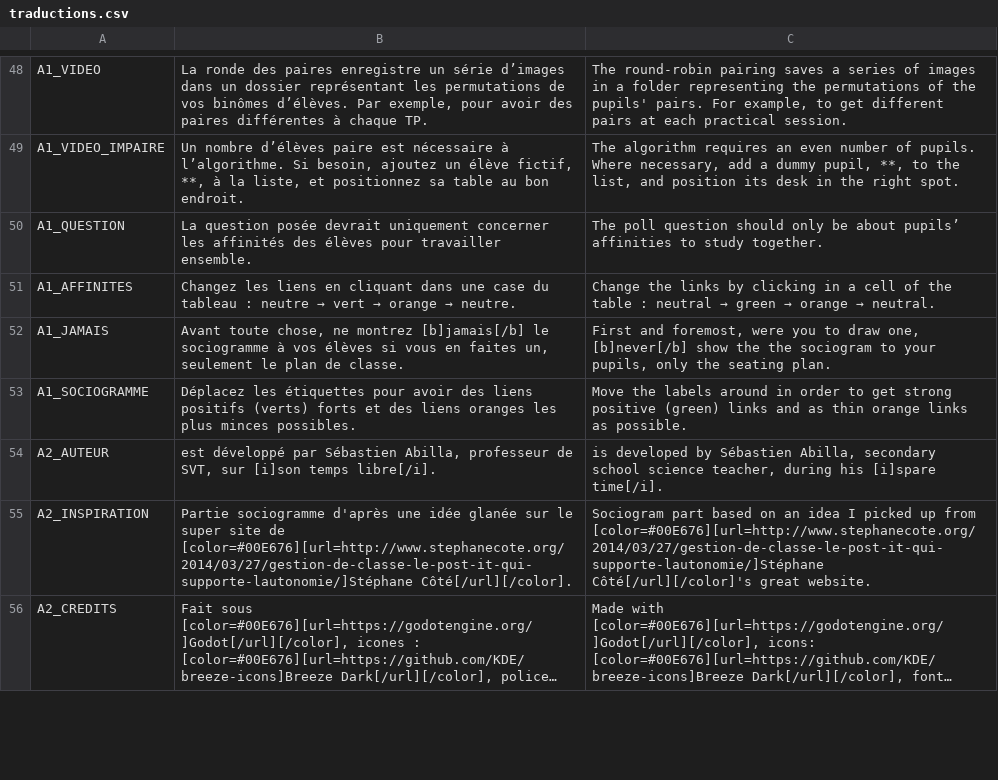
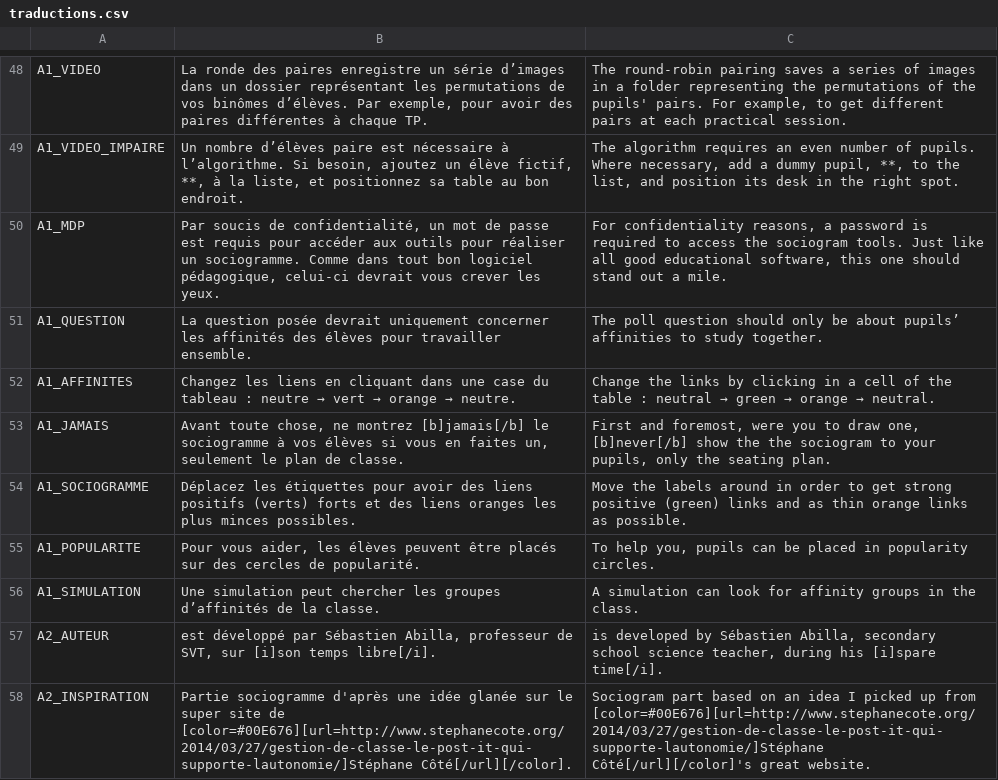
Before and after one commit to sebabilla/CDP, a CSV file: traductions/traductions.csv, drawn as a sheet; only a part is shown, gaps mark what is left out; the shorter side is filled out with more unchanged rows; long unchanged cells end in …; the diff names each change by its address in the sheet, - before the commit and + after, or states it on an @@ line.

Commit message:
cercles de popularité, sécurisation des fonctions du sociogramme

```diff
--- a/traductions/traductions.csv
+++ b/traductions/traductions.csv
+row 50: A1_MDP | Par soucis de confidentialité, un mot de passe est requis pour accéder aux outils pour réaliser un sociogramme. Comme dans tout bon logiciel pédagogique, celui-ci devrait vous crever les yeux. | For confidentiality reasons, a password is required to access the sociogram tools. Just like all good educational software, this one should stand out a mile.
+row 55: A1_POPULARITE | Pour vous aider, les élèves peuvent être placés sur des cercles de popularité. | To help you, pupils can be placed in popularity circles.
+row 56: A1_SIMULATION | Une simulation peut chercher les groupes d’affinités de la classe. | A simulation can look for affinity groups in the class.
```
Also changed, not shown: 34 other files.
